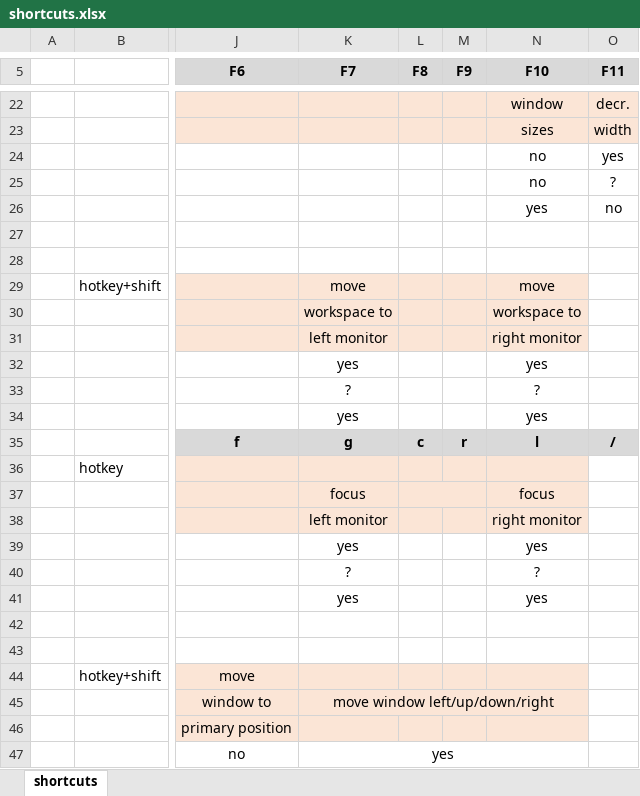
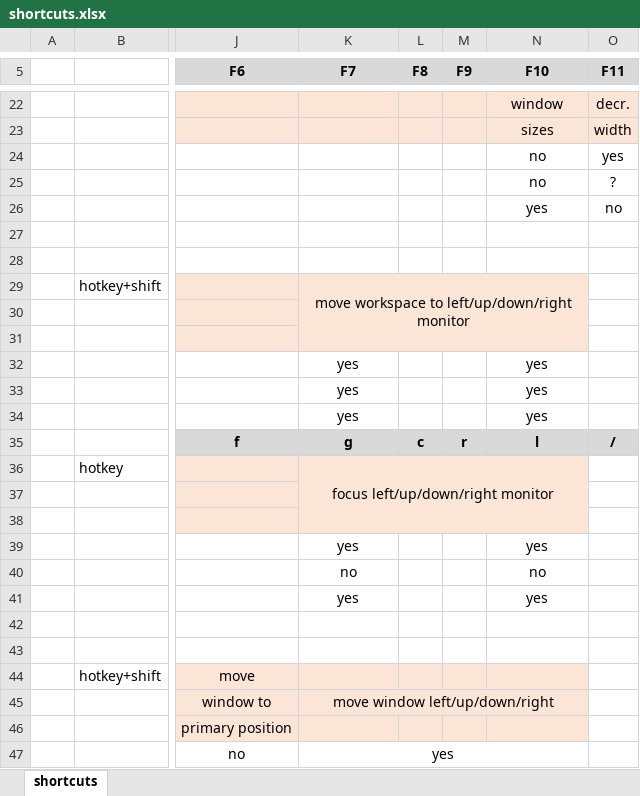
Before and after one commit to rwijtvliet/dotfiles, an Excel workbook: windowmanager/shortcuts.xlsx, sheet shortcuts, drawn as a sheet; only a part is shown, gaps mark what is left out; values as stored, in another font and other column widths than the file's, no borders; conditional formats not drawn; removed rows and columns are numbered as before the commit, all else as after; rows hold the shown columns only; the diff names each change by its address in the sheet, - before the commit and + after, or states it on an @@ line.

```diff
--- a/windowmanager/shortcuts.xlsx (sheet shortcuts)
+++ b/windowmanager/shortcuts.xlsx (sheet shortcuts)
-K29 (F7): move
+K29 (F7): move workspace to left/up/down/right monitor
+K29:N31 merged
-N29 (F10): move
+N29 (F10): (empty)
-K30 (F7): workspace to
+K30 (F7): (empty)
-N30 (F10): workspace to
+N30 (F10): (empty)
-K31 (F7): left monitor
+K31 (F7): (empty)
-N31 (F10): right monitor
+N31 (F10): (empty)
-row 33:  |  |  | ? |  |  | ?
+row 33:  |  |  | yes |  |  | yes
-K36 (F7): (empty)
+K36 (F7): focus left/up/down/right monitor
+K36:N38 merged
-K37 (F7): focus
+K37 (F7): (empty)
-L37:M37 merged
-N37 (F10): focus
+N37 (F10): (empty)
-K38 (F7): left monitor
+K38 (F7): (empty)
-N38 (F10): right monitor
+N38 (F10): (empty)
-K40 (F7): ?
+K40 (F7): no
-N40 (F10): ?
+N40 (F10): no
```
Also changed, not shown: 1 other file.
